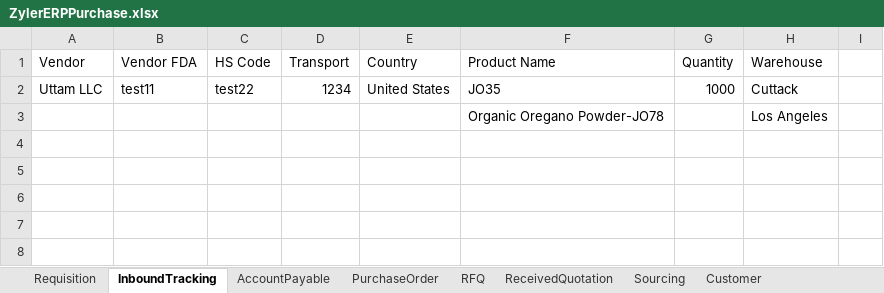
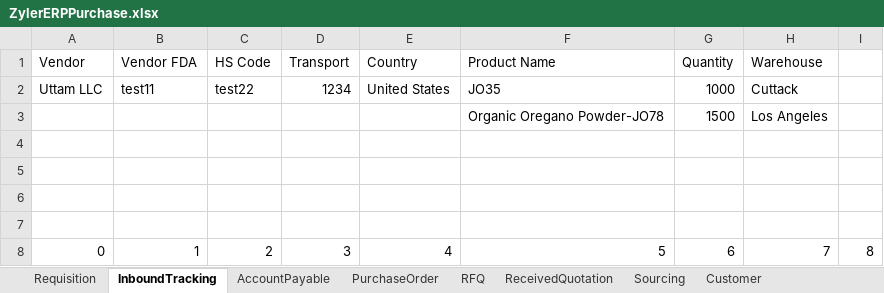
Before and after one commit to minaljibhakate/ZylerProject, an Excel workbook: TestDataExcel/ZylerERPPurchase.xlsx, sheet InboundTracking, drawn as a sheet; values as stored, in another font and other column widths than the file's, no borders; the diff names each change by its address in the sheet, - before the commit and + after, or states it on an @@ line.

Commit message:
Inbound Tracking changes

```diff
--- a/TestDataExcel/ZylerERPPurchase.xlsx (sheet InboundTracking)
+++ b/TestDataExcel/ZylerERPPurchase.xlsx (sheet InboundTracking)
-G3 (Quantity): (empty)
+G3 (Quantity): 1500
+row 4: (empty)
+row 5: (empty)
+row 6: (empty)
+row 7: (empty)
+row 8: 0 | 1 | 2 | 3 | 4 | 5 | 6 | 7 | 8
```
Also changed, not shown: sheet PurchaseOrder, 37 other files.
